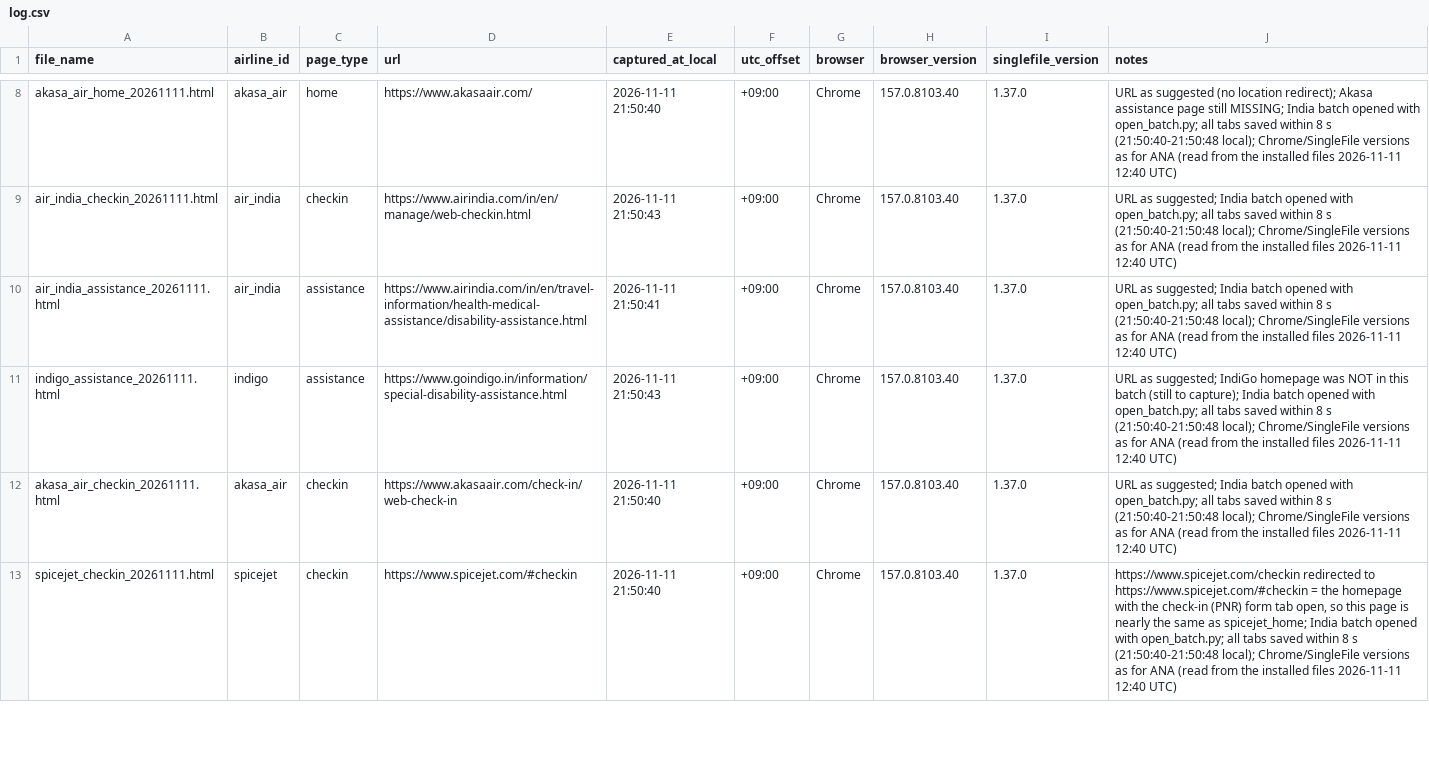
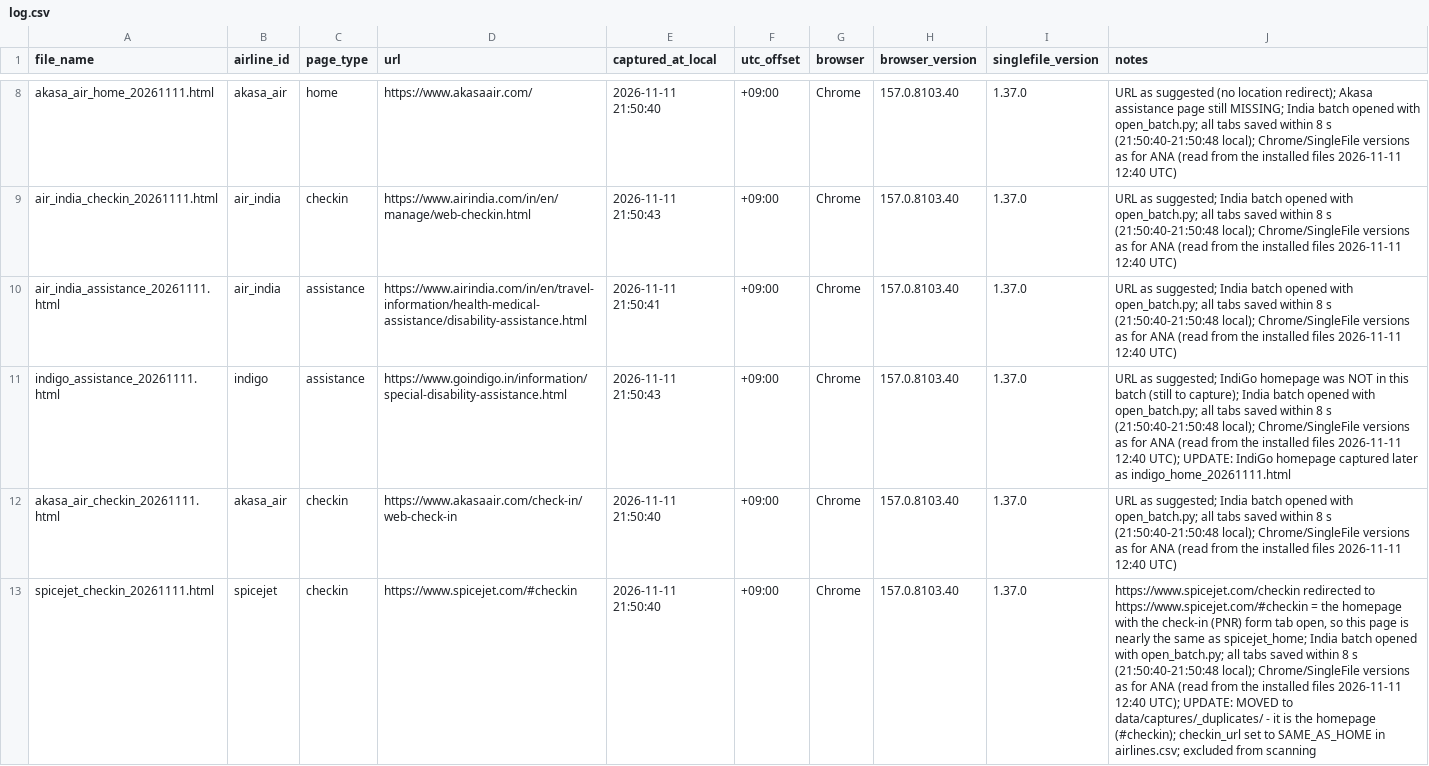
Before and after one commit to AyushVardhanOG/airline-a11y-audit, a CSV file: data/captures/log.csv, drawn as a sheet; only a part is shown, gaps mark what is left out; the diff covers the shown part only; the diff names each change by its address in the sheet, - before the commit and + after, or states it on an @@ line.

Commit message:
Finish India batch: IndiGo homepage, SpiceJet check-in = SAME_AS_HOME
- Register the IndiGo homepage capture (12:57 UTC, no location redirect)
  and set IndiGo url_verified = yes. All 5 India airlines are verified.
- SpiceJet's #checkin capture is just the homepage. Set its checkin_url
  to SAME_AS_HOME, a new marker meaning "the homepage itself; do not
  capture or scan separately". It is supported in axe_runner.is_real_url
  (used by scan_live and register_captures), open_batch,
  make_capture_checklist and scan_captures (explicit skip).
- Move that file and the leftover second SpiceJet homepage file,
  unchanged, to data/captures/_duplicates/ (not deleted); noted in
  log.csv.
- Privacy fix: data/captures/*.html did not cover subfolders, so add
  data/captures/**/*.html before moving files into _duplicates/.
- Checklist, capture guide, CLAUDE.md status and notes updated.

```diff
--- a/data/captures/log.csv
+++ b/data/captures/log.csv
-J11 (notes): …2026-11-11 12:40 UTC)
+J11 (notes): …2026-11-11 12:40 UTC); UPDATE: IndiGo homepage captured later as indigo_home_20261111.html
-J13 (notes): …2026-11-11 12:40 UTC)
+J13 (notes): …2026-11-11 12:40 UTC); UPDATE: MOVED to data/captures/_duplicates/ - it is the homepage (#checkin); checkin_url set to SAME_AS_HOME in airlines.csv; excluded from scanning
```
Also changed, not shown: 1 added row and 2 edited cells elsewhere in this file, data/airlines.csv, 11 other files.
